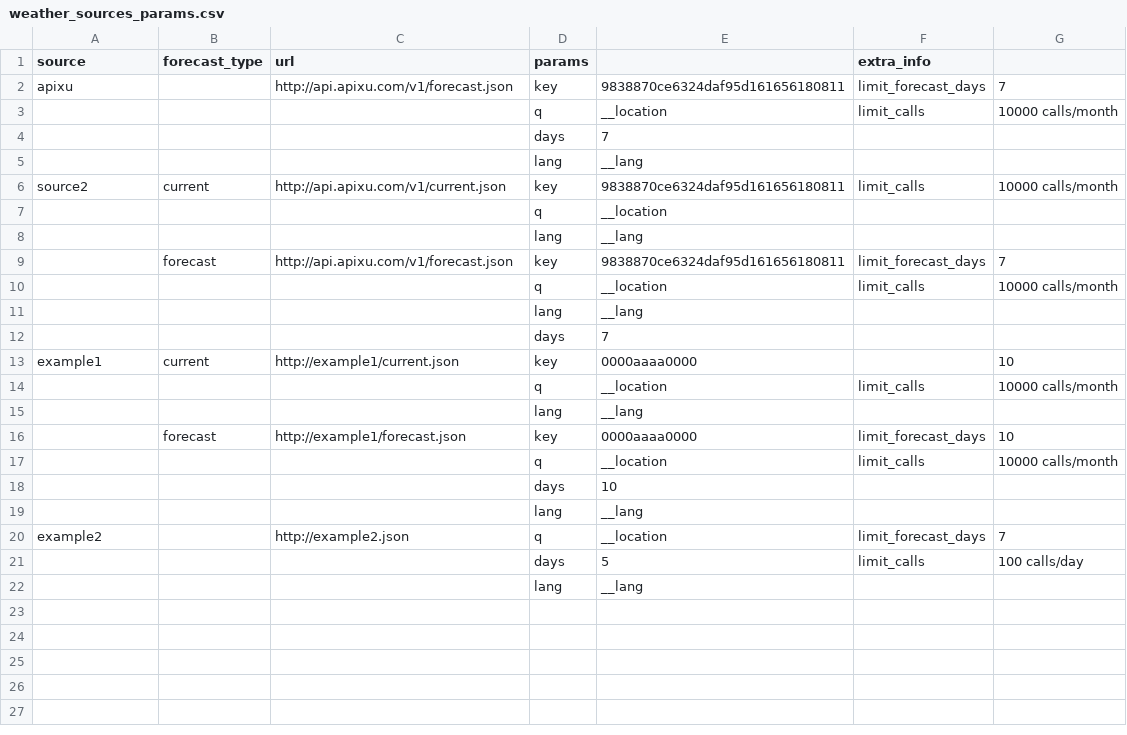
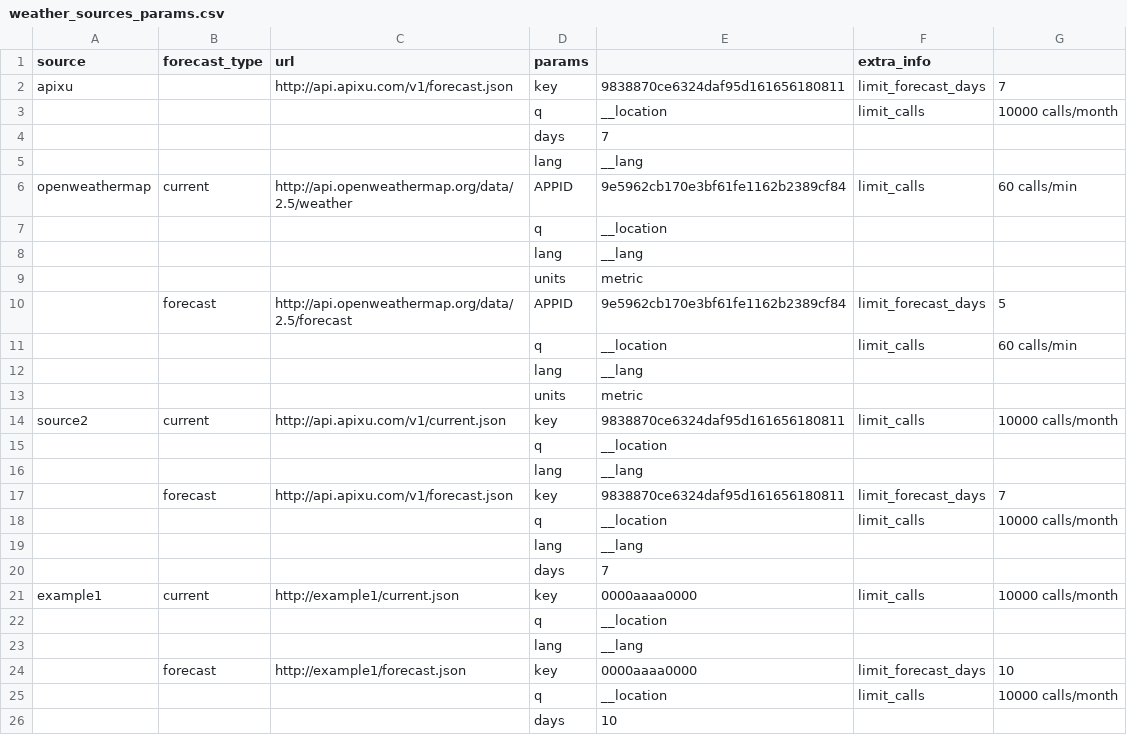
Before and after one commit to sergigon/time_weather_skill, a CSV file: data/weather_sources_params.csv, drawn as a sheet; only a part is shown; the shorter side is filled out with more unchanged rows.

Commit message:
Redesign of class XV:Added sec funcionality to datetime_manager.py, added exceptions, new documentation, openweather added (in progress)

```diff
--- a/data/weather_sources_params.csv
+++ b/data/weather_sources_params.csv
@@ -5,2 +5,10 @@ apixu,,http://api.apixu.com/v1/forecast.json,key,9838870ce6324daf95d161656180811
 ,,,lang,__lang,,
+openweathermap,current,http://api.openweathermap.org/data/2.5/weather,APPID,9e5962cb170e3bf61fe1162b2389cf84,limit_calls,60 calls/min
+,,,q,__location,,
+,,,lang,__lang,,
+,,,units,metric,,
+,forecast,http://api.openweathermap.org/data/2.5/forecast,APPID,9e5962cb170e3bf61fe1162b2389cf84,limit_forecast_days,5
+,,,q,__location,limit_calls,60 calls/min
+,,,lang,__lang,,
+,,,units,metric,,
 source2,current,http://api.apixu.com/v1/current.json,key,9838870ce6324daf95d161656180811,limit_calls,10000 calls/month
@@ -12,4 +20,4 @@ source2,current,http://api.apixu.com/v1/current.json,key,9838870ce6324daf95d1616
 ,,,days,7,,
-example1,current,http://example1/current.json,key,0000aaaa0000,     ,10
-,,,q,__location,limit_calls,10000 calls/month
+example1,current,http://example1/current.json,key,0000aaaa0000,limit_calls,10000 calls/month
+,,,q,__location,,
 ,,,lang,__lang,,
```
Also changed, not shown: 7 other files.
